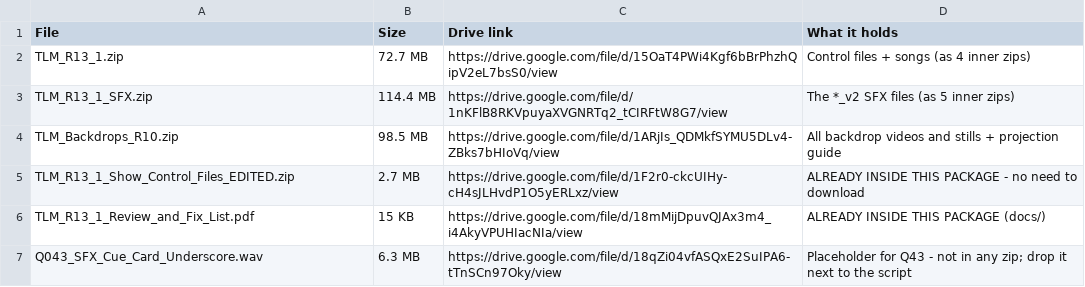
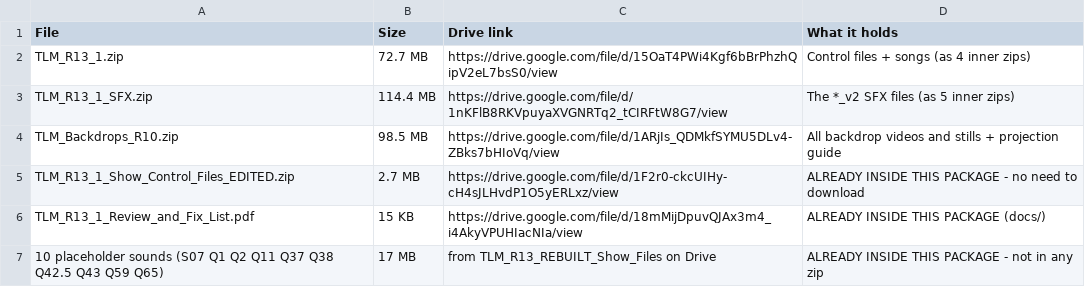
Before and after one commit to 98blakemorgan-collab/Plantagenet, a CSV file: package/SOURCE_ZIPS.csv, drawn as a sheet; removed rows and columns are numbered as before the commit, all else as after; the diff names each change by its address in the sheet, - before the commit and + after, or states it on an @@ line.

```diff
--- a/package/SOURCE_ZIPS.csv
+++ b/package/SOURCE_ZIPS.csv
-row 7: Q043_SFX_Cue_Card_Underscore.wav | 6.3 MB | https://drive.google.com/file/d/18qZi04vfASQxE2SuIPA6-tTnSCn97Oky/view | Placeholder for Q43 - not in any zip; drop it next to the script
+row 7: 10 placeholder sounds (S07 Q1 Q2 Q11 Q37 Q38 Q42.5 Q43 Q59 Q65) | 17 MB | from TLM_R13_REBUILT_Show_Files on Drive | ALREADY INSIDE THIS PACKAGE - not in any zip
```
Also changed, not shown: 3 other files.
